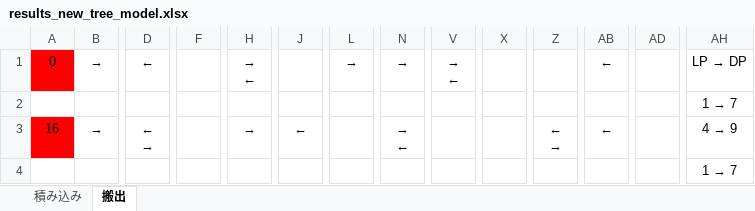
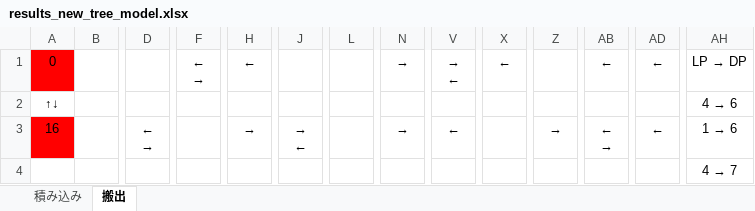
Before and after one commit to r-kurosu/kline2022, an Excel workbook: results_new_tree_model.xlsx, sheet 搬出, drawn as a sheet; only a part is shown, gaps mark what is left out; values as stored, in another font and other column widths than the file's, no borders; removed rows and columns are numbered as before the commit, all else as after; rows hold the shown columns only; ↵ is a line break in a cell; the diff covers the shown part only; the diff names each change by its address in the sheet, - before the commit and + after, or states it on an @@ line.

```diff
--- a/results_new_tree_model.xlsx (sheet 搬出)
+++ b/results_new_tree_model.xlsx (sheet 搬出)
-B1: →
+B1: (empty)
-D1: ←
+D1: (empty)
-F1: (empty)
+F1: ← ↵ →
-H1: → ↵ ←
+H1: ←
-L1: →
+L1: (empty)
-X1: (empty)
+X1: ←
-AD1: (empty)
+AD1: ←
-row 2:  |  |  |  |  |  |  |  |  |  |  |  |  | 1 → 7
+row 2: ↑↓ |  |  |  |  |  |  |  |  |  |  |  |  | 4 → 6
-B3: →
+B3: (empty)
-J3: ←
+J3: → ↵ ←
-N3: → ↵ ←
+N3: →
-V3: (empty)
+V3: ←
-Z3: ← ↵
+Z3: → →
-AB3: ←
+AB3: ← ↵ →
-AD3: (empty)
+AD3: ←
@@ AH3: 4 → 9 → 1 → 6 @@
-row 4:  |  |  |  |  |  |  |  |  |  |  |  |  | 1 → 7
+row 4:  |  |  |  |  |  |  |  |  |  |  |  |  | 4 → 7
```
Also changed, not shown: 21 edited cells and cell formats elsewhere in this sheet, sheet 積み込み, 15 other files.
